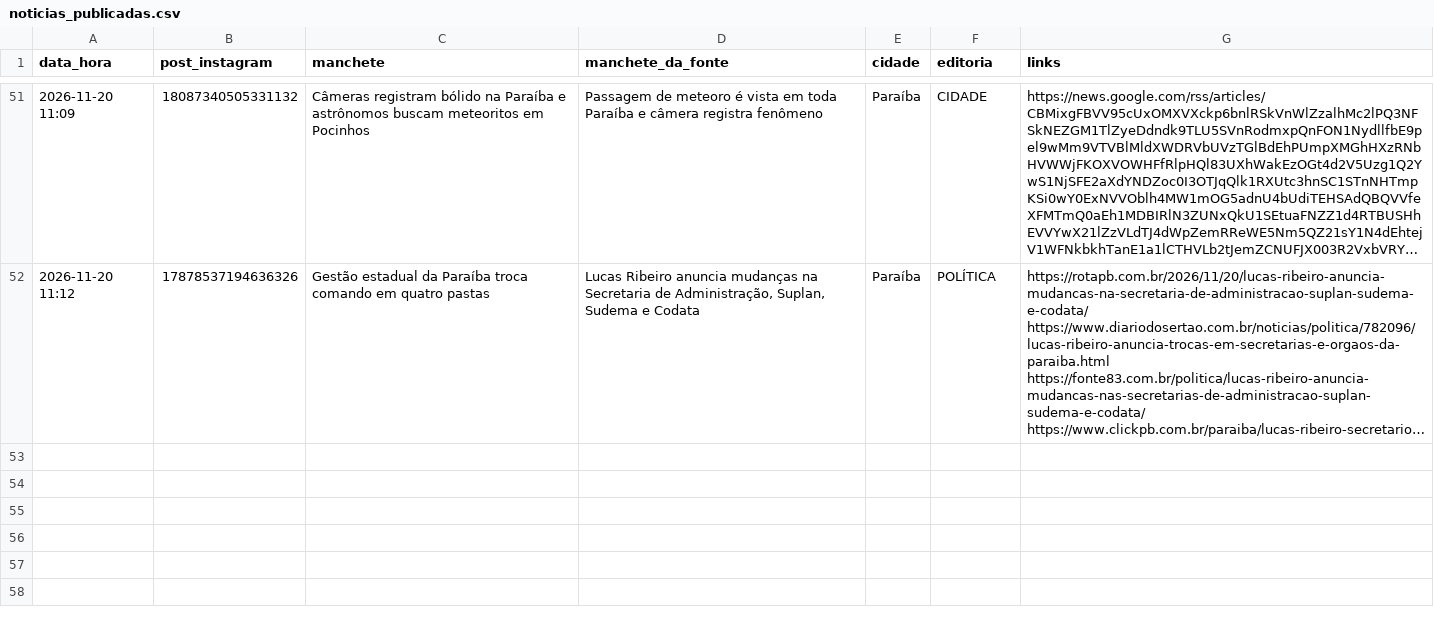
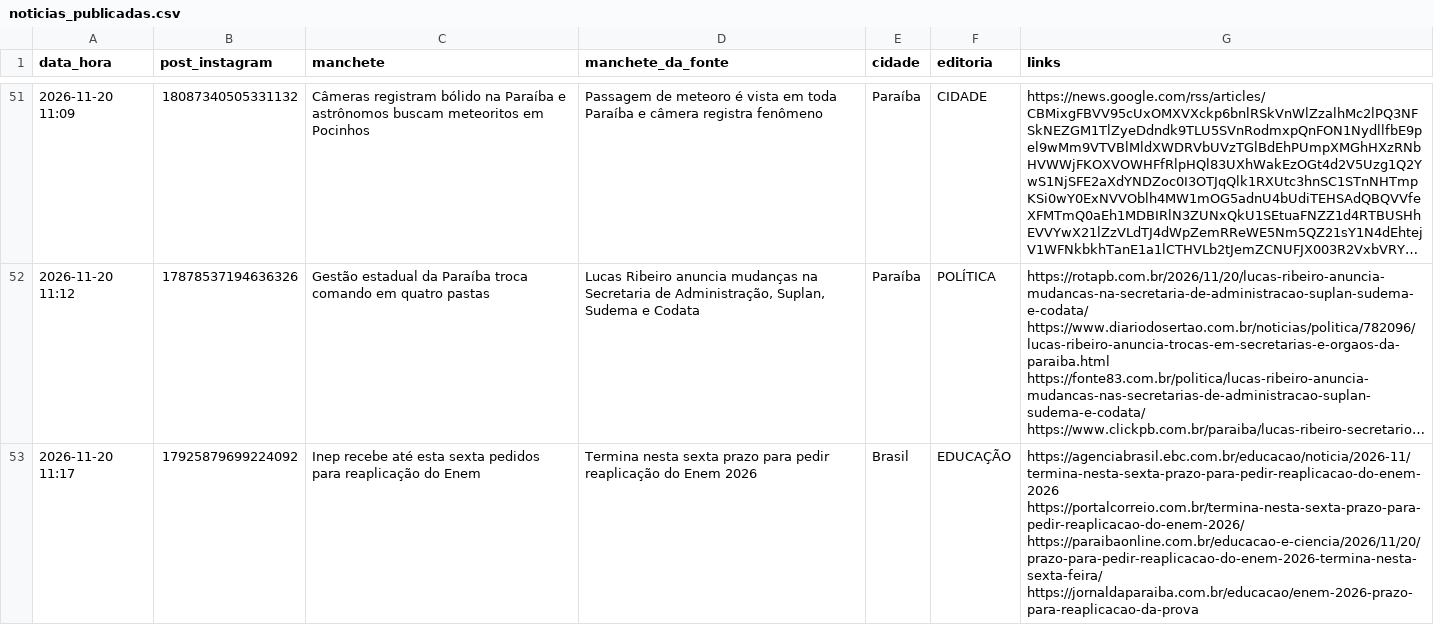
Before and after one commit to ccreatormkt-glitch/portal-noticias, a CSV file: state/noticias_publicadas.csv, drawn as a sheet; only a part is shown, gaps mark what is left out; long unchanged cells end in …; the diff covers the shown part only; the diff names each change by its address in the sheet, - before the commit and + after, or states it on an @@ line.

```diff
--- a/state/noticias_publicadas.csv
+++ b/state/noticias_publicadas.csv
+row 53: 2026-11-20 11:17 | 17925879699224092 | Inep recebe até esta sexta pedidos para reaplicação do Enem | Termina nesta sexta prazo para pedir reaplicação do Enem 2026 | Brasil | EDUCAÇÃO | https://agenciabrasil.ebc.com.br/educacao/noticia/2026-11/termina-nesta-sexta-prazo-para-pedir-reaplicacao-do-enem-2026 https://portalcorreio.com.br/termina-nesta-sexta-prazo-para-pedir-reaplicacao-do-enem-2026/ https://paraibaonline.com.br/educacao-e-ciencia/2026/11/20/prazo-para-pedir-reaplicacao-do-enem-2026-termina-nesta-sexta-feira/ https://jornaldaparaiba.com.br/educacao/enem-2026-prazo-para-reaplicacao-da-prova
```
Also changed, not shown: 1 added row elsewhere in this file, 2 other files.
